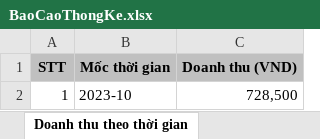
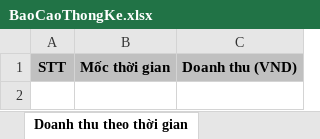
Before and after one commit to hoangthcslt/Project_IT3180, an Excel workbook: BaoCaoThongKe.xlsx, sheet Doanh thu theo thời gian, drawn as a sheet; values as stored, in another font and other column widths than the file's, no borders; the diff names each change by its address in the sheet, - before the commit and + after, or states it on an @@ line.

```diff
--- a/BaoCaoThongKe.xlsx (sheet Doanh thu theo thời gian)
+++ b/BaoCaoThongKe.xlsx (sheet Doanh thu theo thời gian)
-row 2: 1 | 2023-10 | 728,500
```
Also changed, not shown: sheet Chi tiết các khoản thu, sheet Tổng quan & Dân cư.
